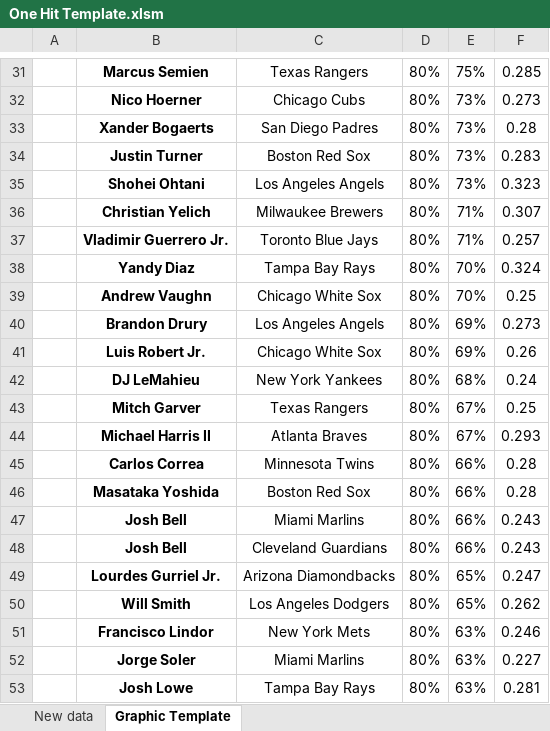
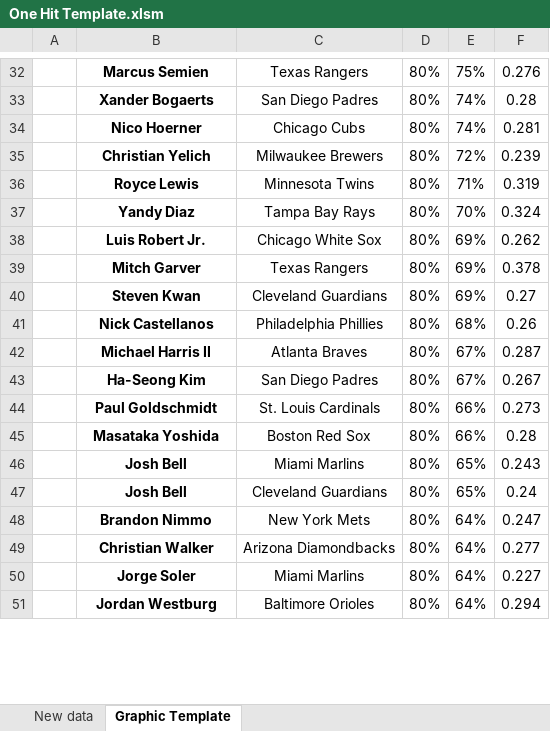
Before and after one commit to bennybebo/BaseballWebScrape, an Excel workbook: One Hit Template.xlsm, sheet Graphic Template, drawn as a sheet; only a part is shown, gaps mark what is left out; values as stored, in another font and other column widths than the file's, no borders; charts and pictures and conditional formats not drawn; removed rows and columns are numbered as before the commit, all else as after; the diff covers the shown part only; the diff names each change by its address in the sheet, - before the commit and + after, or states it on an @@ line.

```diff
--- a/One Hit Template.xlsm (sheet Graphic Template)
+++ b/One Hit Template.xlsm (sheet Graphic Template)
-F32: 0.285
+F32: 0.276
-row 32:  | Nico Hoerner | Chicago Cubs | 80% | 73% | 0.273
-E33: 73%
+E33: 74%
-row 34:  | Justin Turner | Boston Red Sox | 80% | 73% | 0.283
-row 35:  | Shohei Ohtani | Los Angeles Angels | 80% | 73% | 0.323
+row 34:  | Nico Hoerner | Chicago Cubs | 80% | 74% | 0.281
-E35: 71%
+E35: 72%
-F35: 0.307
+F35: 0.239
-row 37:  | Vladimir Guerrero Jr. | Toronto Blue Jays | 80% | 71% | 0.257
+row 36:  | Royce Lewis | Minnesota Twins | 80% | 71% | 0.319
-row 39:  | Andrew Vaughn | Chicago White Sox | 80% | 70% | 0.25
-row 40:  | Brandon Drury | Los Angeles Angels | 80% | 69% | 0.273
-F38: 0.26
+F38: 0.262
-row 42:  | DJ LeMahieu | New York Yankees | 80% | 68% | 0.24
-E39: 67%
+E39: 69%
-F39: 0.25
+F39: 0.378
+row 40:  | Steven Kwan | Cleveland Guardians | 80% | 69% | 0.27
+row 41:  | Nick Castellanos | Philadelphia Phillies | 80% | 68% | 0.26
-F42: 0.293
+F42: 0.287
-row 45:  | Carlos Correa | Minnesota Twins | 80% | 66% | 0.28
+row 43:  | Ha-Seong Kim | San Diego Padres | 80% | 67% | 0.267
+row 44:  | Paul Goldschmidt | St. Louis Cardinals | 80% | 66% | 0.273
-E46:E47: 66%
+E46:E47: 65%
-F47: 0.243
+F47: 0.24
-row 49:  | Lourdes Gurriel Jr. | Arizona Diamondbacks | 80% | 65% | 0.247
-row 50:  | Will Smith | Los Angeles Dodgers | 80% | 65% | 0.262
-row 51:  | Francisco Lindor | New York Mets | 80% | 63% | 0.246
+row 48:  | Brandon Nimmo | New York Mets | 80% | 64% | 0.247
+row 49:  | Christian Walker | Arizona Diamondbacks | 80% | 64% | 0.277
-E50: 63%
+E50: 64%
-row 53:  | Josh Lowe | Tampa Bay Rays | 80% | 63% | 0.281
+row 51:  | Jordan Westburg | Baltimore Orioles | 80% | 64% | 0.294
```
Also changed, not shown: 298 added rows, 14 removed rows and 20 edited cells elsewhere in this sheet, sheet New data, Cold Streak Template.xlsm, 1 other file.
